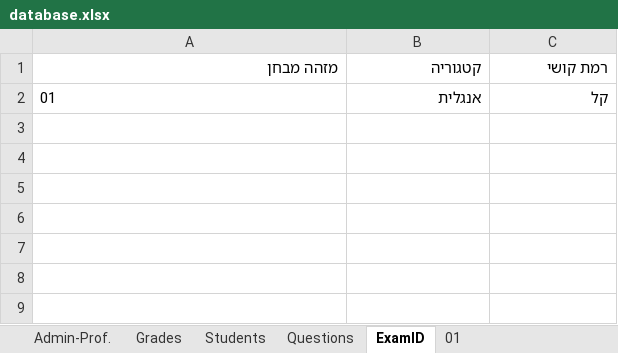
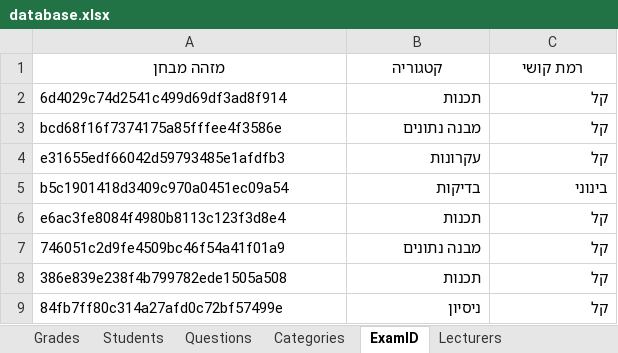
Before and after one commit to ayalafaber/Exam_Questioner, an Excel workbook: database.xlsx, sheet ExamID, drawn as a sheet; values as stored, in another font and other column widths than the file's, no borders; removed rows and columns are numbered as before the commit, all else as after; the diff names each change by its address in the sheet, - before the commit and + after, or states it on an @@ line.

```diff
--- a/database.xlsx (sheet ExamID)
+++ b/database.xlsx (sheet ExamID)
-sheet tab: Admin-Prof.
-sheet tab: 01
+sheet tab: Categories
+sheet tab: Lecturers
@@ A1:C1 bold: off → on, alignment: right → center @@
-row 2: 01 | אנגלית | קל
+row 2: 6d4029c74d2541c499d69df3ad8f914 | תכנות | קל
+row 3: bcd68f16f7374175a85fffee4f3586e | מבנה נתונים | קל
+row 4: e31655edf66042d59793485e1afdfb3 | עקרונות | קל
+row 5: b5c1901418d3409c970a0451ec09a54 | בדיקות | בינוני
+row 6: e6ac3fe8084f4980b8113c123f3d8e4 | תכנות | קל
+row 7: 746051c2d9fe4509bc46f54a41f01a9 | מבנה נתונים | קל
+row 8: 386e839e238f4b799782ede1505a508 | תכנות | קל
+row 9: 84fb7ff80c314a27afd0c72bf57499e | ניסיון | קל
```
Also changed, not shown: sheet Questions, sheet Grades, sheet Students, other sheet tabs.
